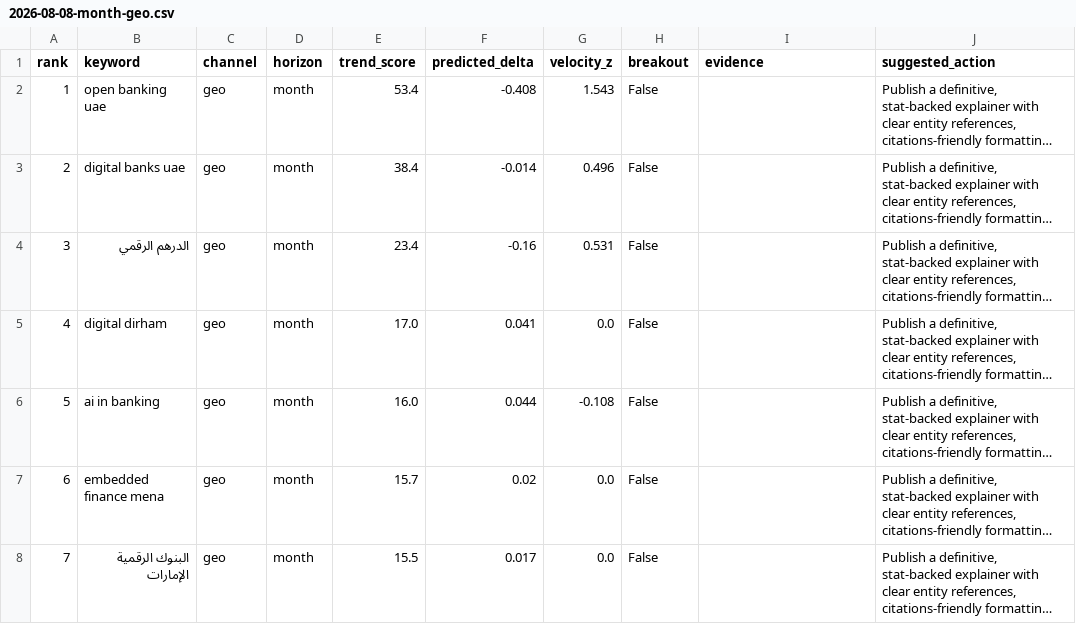
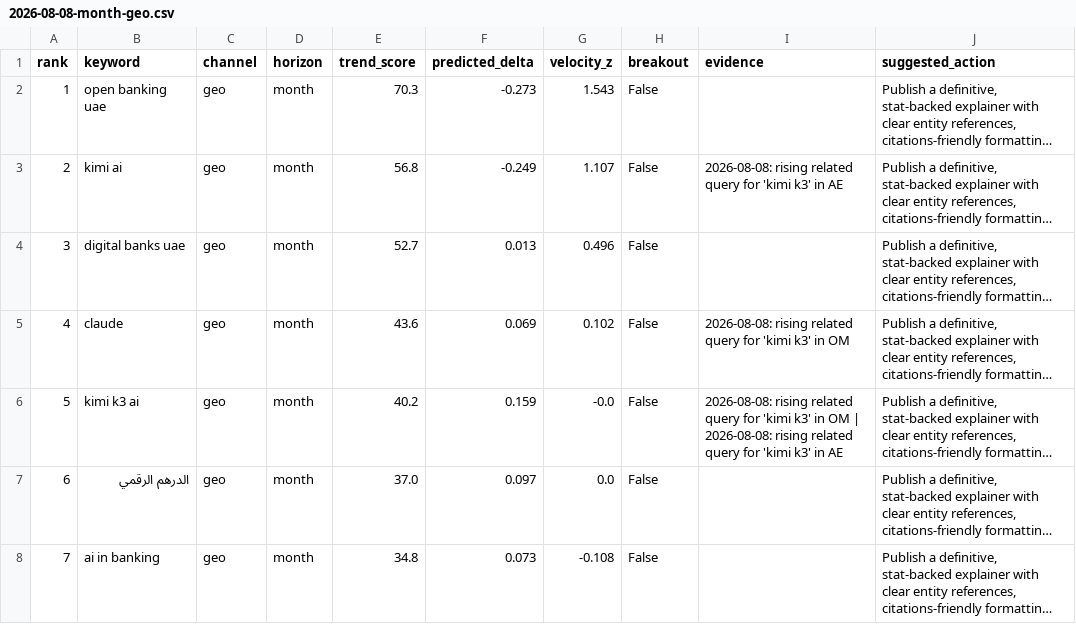
Before and after one commit to raghavhvr/seo-intel, a CSV file: reports/2026-08-08-month-geo.csv, drawn as a sheet; only a part is shown; long unchanged cells end in …; the diff covers the shown part only; the diff names each change by its address in the sheet, - before the commit and + after, or states it on an @@ line.

```diff
--- a/reports/2026-08-08-month-geo.csv
+++ b/reports/2026-08-08-month-geo.csv
-E2 (trend_score): 53.4
+E2 (trend_score): 70.3
-F2 (predicted_delta): -0.408
+F2 (predicted_delta): -0.273
-B3 (keyword): digital banks uae
+B3 (keyword): kimi ai
-E3 (trend_score): 38.4
+E3 (trend_score): 56.8
-F3 (predicted_delta): -0.014
+F3 (predicted_delta): -0.249
-G3 (velocity_z): 0.496
+G3 (velocity_z): 1.107
-I3 (evidence): (empty)
+I3 (evidence): 2026-08-08: rising related query for 'kimi k3' in AE
-B4 (keyword): الدرهم الرقمي
+B4 (keyword): digital banks uae
-E4 (trend_score): 23.4
+E4 (trend_score): 52.7
-F4 (predicted_delta): -0.16
+F4 (predicted_delta): 0.013
-G4 (velocity_z): 0.531
+G4 (velocity_z): 0.496
-B5 (keyword): digital dirham
+B5 (keyword): claude
-E5 (trend_score): 17.0
+E5 (trend_score): 43.6
-F5 (predicted_delta): 0.041
+F5 (predicted_delta): 0.069
-G5 (velocity_z): 0.0
+G5 (velocity_z): 0.102
-I5 (evidence): (empty)
+I5 (evidence): 2026-08-08: rising related query for 'kimi k3' in OM
-B6 (keyword): ai in banking
+B6 (keyword): kimi k3 ai
-E6 (trend_score): 16.0
+E6 (trend_score): 40.2
-F6 (predicted_delta): 0.044
+F6 (predicted_delta): 0.159
-G6 (velocity_z): -0.108
+G6 (velocity_z): -0.0
-I6 (evidence): (empty)
+I6 (evidence): 2026-08-08: rising related query for 'kimi k3' in OM | 2026-08-08: rising related query for 'kimi k3' in AE
-B7 (keyword): embedded finance mena
+B7 (keyword): الدرهم الرقمي
-E7 (trend_score): 15.7
+E7 (trend_score): 37.0
-F7 (predicted_delta): 0.02
+F7 (predicted_delta): 0.097
-B8 (keyword): البنوك الرقمية الإمارات
+B8 (keyword): ai in banking
-E8 (trend_score): 15.5
+E8 (trend_score): 34.8
-F8 (predicted_delta): 0.017
+F8 (predicted_delta): 0.073
-G8 (velocity_z): 0.0
+G8 (velocity_z): -0.108
```
Also changed, not shown: 47 edited cells elsewhere in this file, reports/2026-08-08-month-seo.csv, reports/2026-08-08-quarter-seo.csv, 11 other files.
